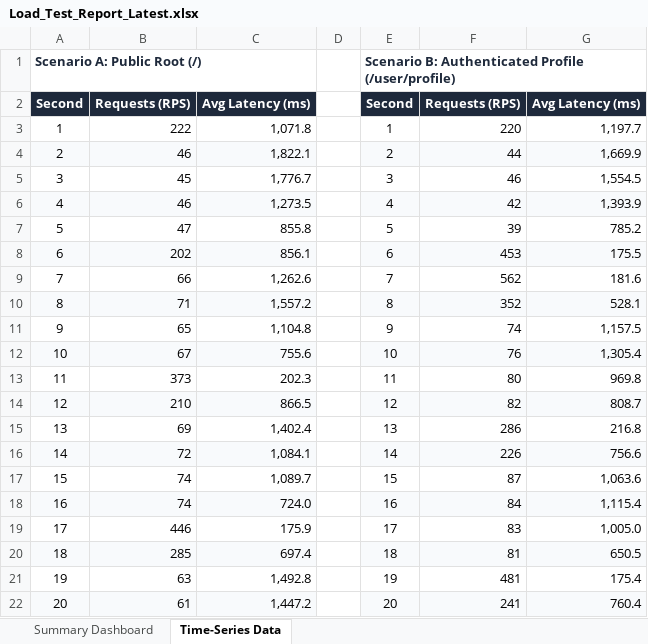
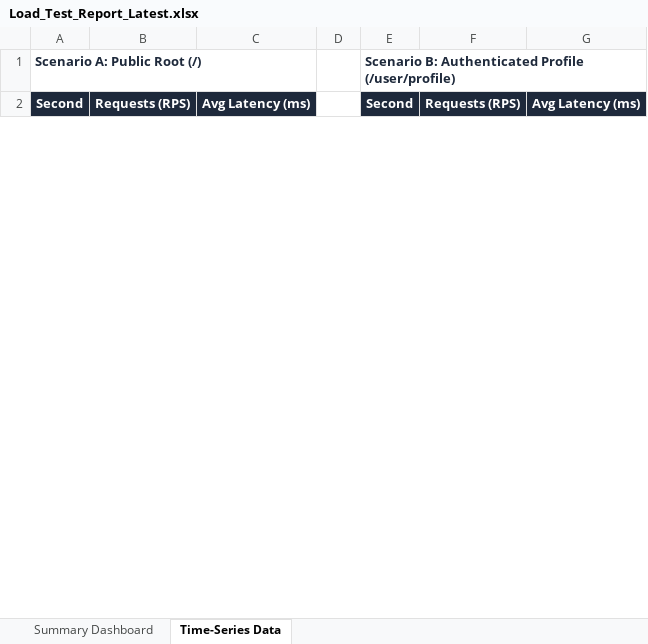
Before and after one commit to yogeshwaranp123-byte/PDD---HealthSense-AI, an Excel workbook: load_testing/Load_Test_Report_Latest.xlsx, sheet Time-Series Data, drawn as a sheet; only a part is shown; values as stored, in another font and other column widths than the file's, no borders; removed rows and columns are numbered as before the commit, all else as after; the diff covers the shown part only; the diff names each change by its address in the sheet, - before the commit and + after, or states it on an @@ line.

```diff
--- a/load_testing/Load_Test_Report_Latest.xlsx (sheet Time-Series Data)
+++ b/load_testing/Load_Test_Report_Latest.xlsx (sheet Time-Series Data)
-row 3: 1 | 222 | 1,071.8 |  | 1 | 220 | 1,197.7
-row 4: 2 | 46 | 1,822.1 |  | 2 | 44 | 1,669.9
-row 5: 3 | 45 | 1,776.7 |  | 3 | 46 | 1,554.5
-row 6: 4 | 46 | 1,273.5 |  | 4 | 42 | 1,393.9
-row 7: 5 | 47 | 855.8 |  | 5 | 39 | 785.2
-row 8: 6 | 202 | 856.1 |  | 6 | 453 | 175.5
-row 9: 7 | 66 | 1,262.6 |  | 7 | 562 | 181.6
-row 10: 8 | 71 | 1,557.2 |  | 8 | 352 | 528.1
-row 11: 9 | 65 | 1,104.8 |  | 9 | 74 | 1,157.5
-row 12: 10 | 67 | 755.6 |  | 10 | 76 | 1,305.4
-row 13: 11 | 373 | 202.3 |  | 11 | 80 | 969.8
-row 14: 12 | 210 | 866.5 |  | 12 | 82 | 808.7
-row 15: 13 | 69 | 1,402.4 |  | 13 | 286 | 216.8
-row 16: 14 | 72 | 1,084.1 |  | 14 | 226 | 756.6
-row 17: 15 | 74 | 1,089.7 |  | 15 | 87 | 1,063.6
-row 18: 16 | 74 | 724.0 |  | 16 | 84 | 1,115.4
-row 19: 17 | 446 | 175.9 |  | 17 | 83 | 1,005.0
-row 20: 18 | 285 | 697.4 |  | 18 | 81 | 650.5
-row 21: 19 | 63 | 1,492.8 |  | 19 | 481 | 175.4
-row 22: 20 | 61 | 1,447.2 |  | 20 | 241 | 760.4
```
Also changed, not shown: 5 added rows and 40 removed rows elsewhere in this sheet, sheet Summary Dashboard, charts or pictures, 3 other files.
